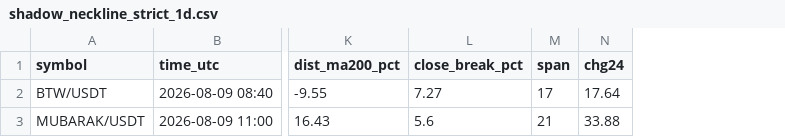
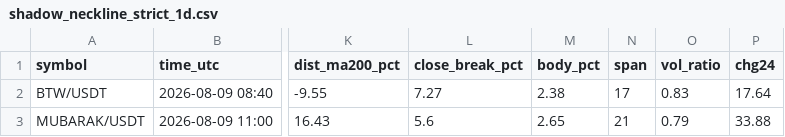
Before and after one commit to yubogoodman-droid/NQ, a CSV file: output/shadow_neckline_strict_1d.csv, drawn as a sheet; only a part is shown, gaps mark what is left out; the diff names each change by its address in the sheet, - before the commit and + after, or states it on an @@ line.

```diff
--- a/output/shadow_neckline_strict_1d.csv
+++ b/output/shadow_neckline_strict_1d.csv
+column M (body_pct), rows 2-3: 2.38 | 2.65
+column O (vol_ratio), rows 2-3: 0.83 | 0.79
```
Also changed, not shown: output/shadow_neckline_balanced_1d.csv, 47 other files.
